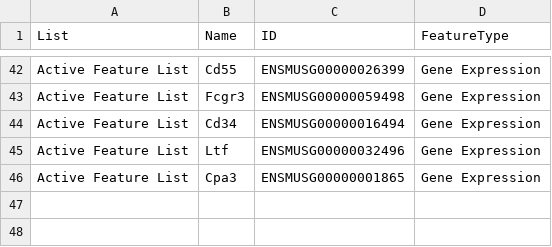
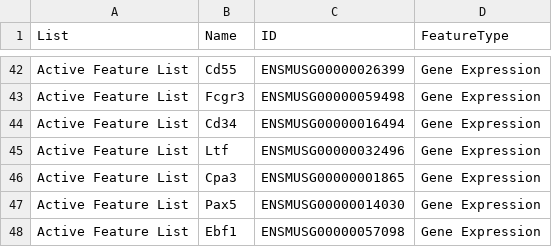
Before and after one commit to csbg/CultShift, a CSV file: metadata/markers.csv, drawn as a sheet; only a part is shown, gaps mark what is left out.

```diff
--- a/metadata/markers.csv
+++ b/metadata/markers.csv
@@ -46 +46,3 @@ Active Feature List,Ltf,ENSMUSG00000032496,Gene Expression
 Active Feature List,Cpa3,ENSMUSG00000001865,Gene Expression
+Active Feature List,Pax5,ENSMUSG00000014030,Gene Expression
+Active Feature List,Ebf1,ENSMUSG00000057098,Gene Expression
```
Also changed, not shown: 23 other files.
